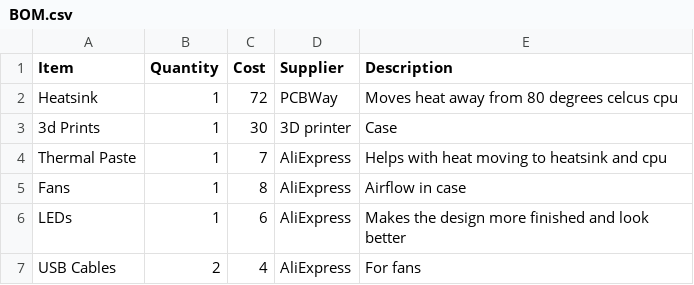
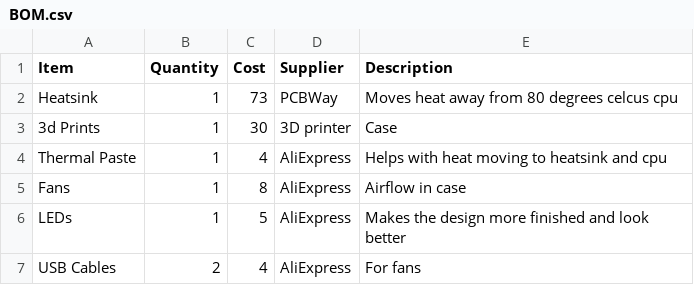
Before and after one commit to Vulcan43/Chromebook-Batocera-PC-Heatsink-and-Case, a CSV file: BOM.csv, drawn as a sheet.

Commit message:
Update BOM.csv

```diff
--- a/BOM.csv
+++ b/BOM.csv
@@ -1,7 +1,7 @@
 Item,Quantity,Cost,Supplier,Description
-Heatsink,1,72,PCBWay,Moves heat away from 80 degrees celcus cpu
+Heatsink,1,73,PCBWay,Moves heat away from 80 degrees celcus cpu
 3d Prints,1,30,3D printer,Case
-Thermal Paste,1,7,AliExpress,Helps with heat moving to heatsink and cpu
+Thermal Paste,1,4,AliExpress,Helps with heat moving to heatsink and cpu
 Fans,1,8,AliExpress,Airflow in case
-LEDs,1,6,AliExpress,Makes the design more finished and look better
+LEDs,1,5,AliExpress,Makes the design more finished and look better
 USB Cables,2,4,AliExpress,For fans
```
